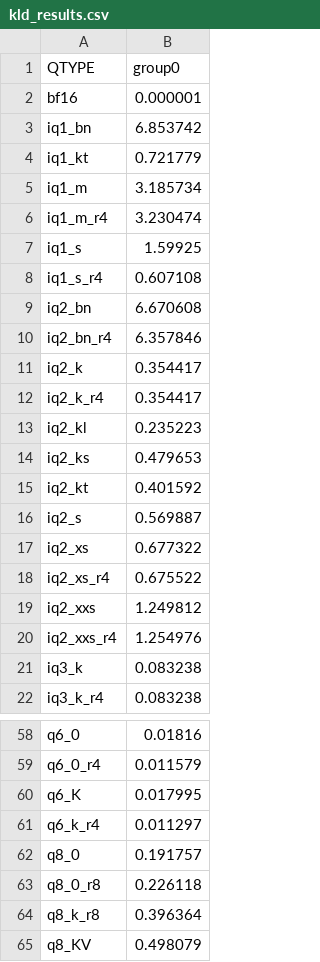
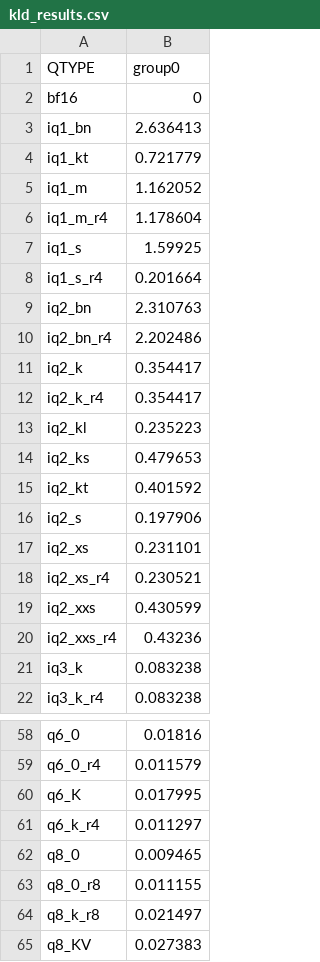
Before and after one commit to Thireus/GGUF-Tool-Suite, a CSV file: models/GLM-4.6/group0/kld_results.csv, drawn as a sheet; only a part is shown, gaps mark what is left out.

Commit message:
Update group0 degradation data and equations
See https://github.com/Thireus/GGUF-Tool-Suite/issues/67

```diff
--- a/models/GLM-4.6/group0/kld_results.csv
+++ b/models/GLM-4.6/group0/kld_results.csv
@@ -1,11 +1,11 @@
 QTYPE,group0
-bf16,0.000001
-iq1_bn,6.853742
+bf16,0
+iq1_bn,2.636413
 iq1_kt,0.721779
-iq1_m,3.185734
-iq1_m_r4,3.230474
+iq1_m,1.162052
+iq1_m_r4,1.178604
 iq1_s,1.59925
-iq1_s_r4,0.607108
-iq2_bn,6.670608
-iq2_bn_r4,6.357846
+iq1_s_r4,0.201664
+iq2_bn,2.310763
+iq2_bn_r4,2.202486
 iq2_k,0.354417
@@ -15,7 +15,7 @@ iq2_ks,0.479653
 iq2_kt,0.401592
-iq2_s,0.569887
-iq2_xs,0.677322
-iq2_xs_r4,0.675522
-iq2_xxs,1.249812
-iq2_xxs_r4,1.254976
+iq2_s,0.197906
+iq2_xs,0.231101
+iq2_xs_r4,0.230521
+iq2_xxs,0.430599
+iq2_xxs_r4,0.43236
 iq3_k,0.083238
@@ -61,5 +61,5 @@ q6_K,0.017995
 q6_k_r4,0.011297
-q8_0,0.191757
-q8_0_r8,0.226118
-q8_k_r8,0.396364
-q8_KV,0.498079
+q8_0,0.009465
+q8_0_r8,0.011155
+q8_k_r8,0.021497
+q8_KV,0.027383
```
Also changed, not shown: models/GLM-4.5-Air/group0/kld_results.csv, models/GLM-4.7/group0/kld_results.csv, 35 other files.
